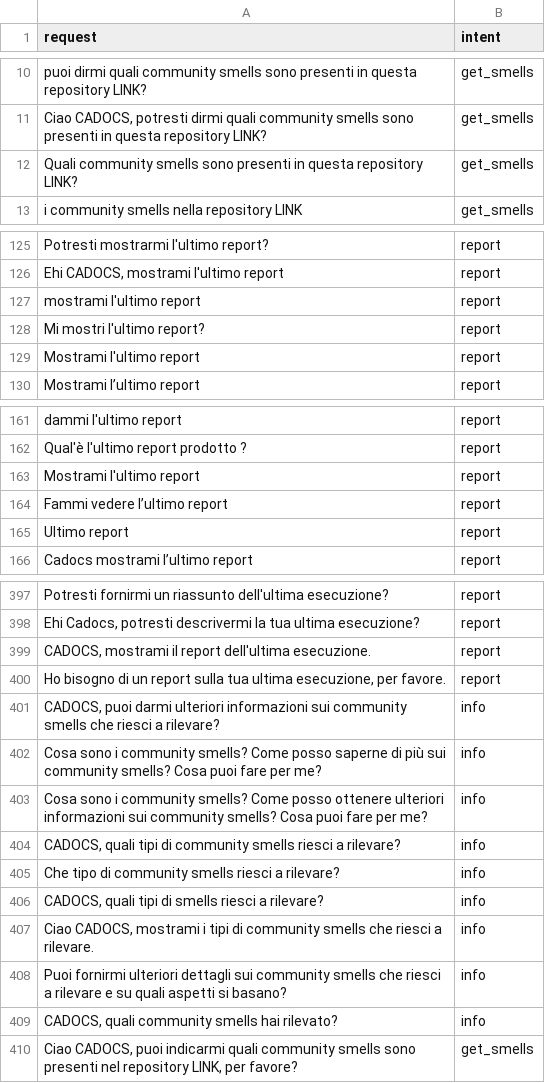
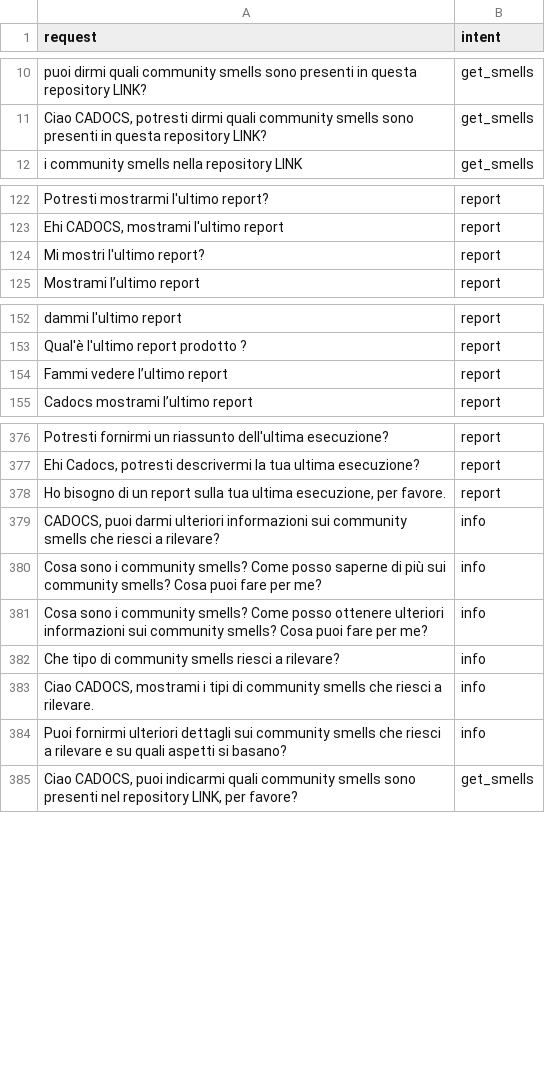
Before and after one commit to alfcan/CADOCS_NLU_Model, a CSV file: dataset/italian_dataset.csv, drawn as a sheet; only a part is shown, gaps mark what is left out; the diff covers the shown part only; the diff names each change by its address in the sheet, - before the commit and + after, or states it on an @@ line.

```diff
--- a/dataset/italian_dataset.csv
+++ b/dataset/italian_dataset.csv
-row 12: Quali community smells sono presenti in questa repository LINK? | get_smells
-row 127: mostrami l'ultimo report | report
-row 129: Mostrami l'ultimo report | report
-row 163: Mostrami l'ultimo report | report
-row 165: Ultimo report | report
-row 399: CADOCS, mostrami il report dell'ultima esecuzione. | report
-row 404: CADOCS, quali tipi di community smells riesci a rilevare? | info
-row 406: CADOCS, quali tipi di smells riesci a rilevare? | info
-row 409: CADOCS, quali community smells hai rilevato? | info
```
Also changed, not shown: 27 removed rows elsewhere in this file, dataset/augmented_translated_dataset.csv.
